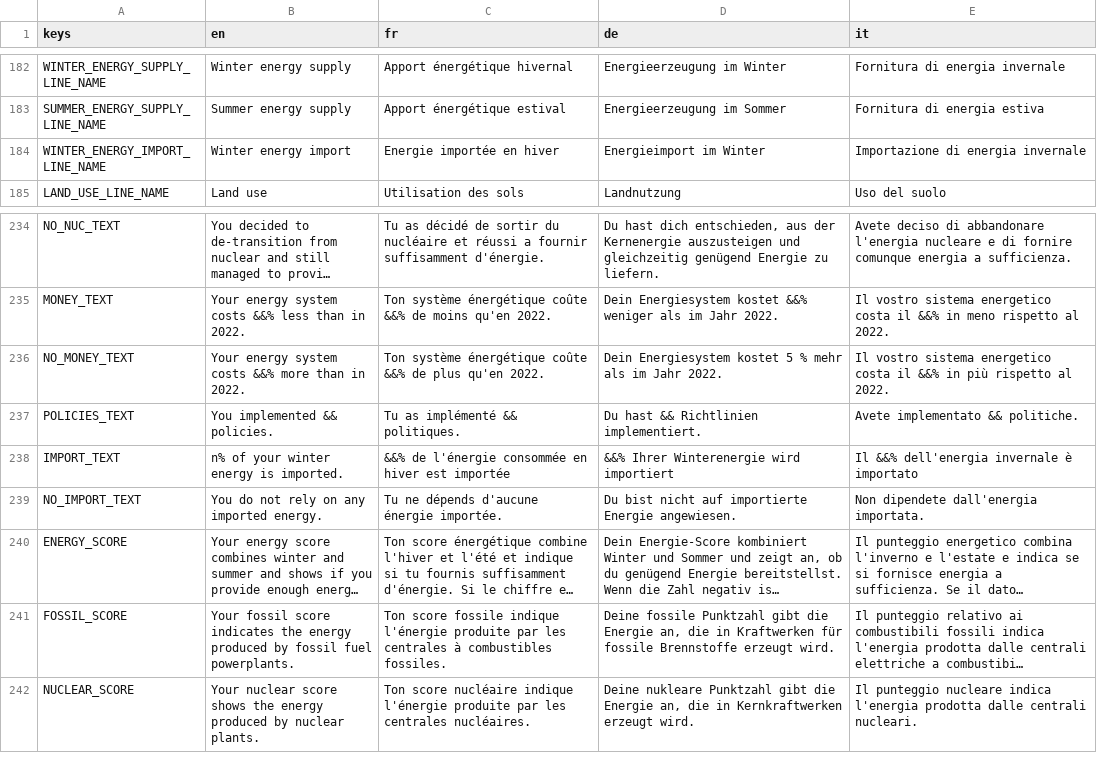
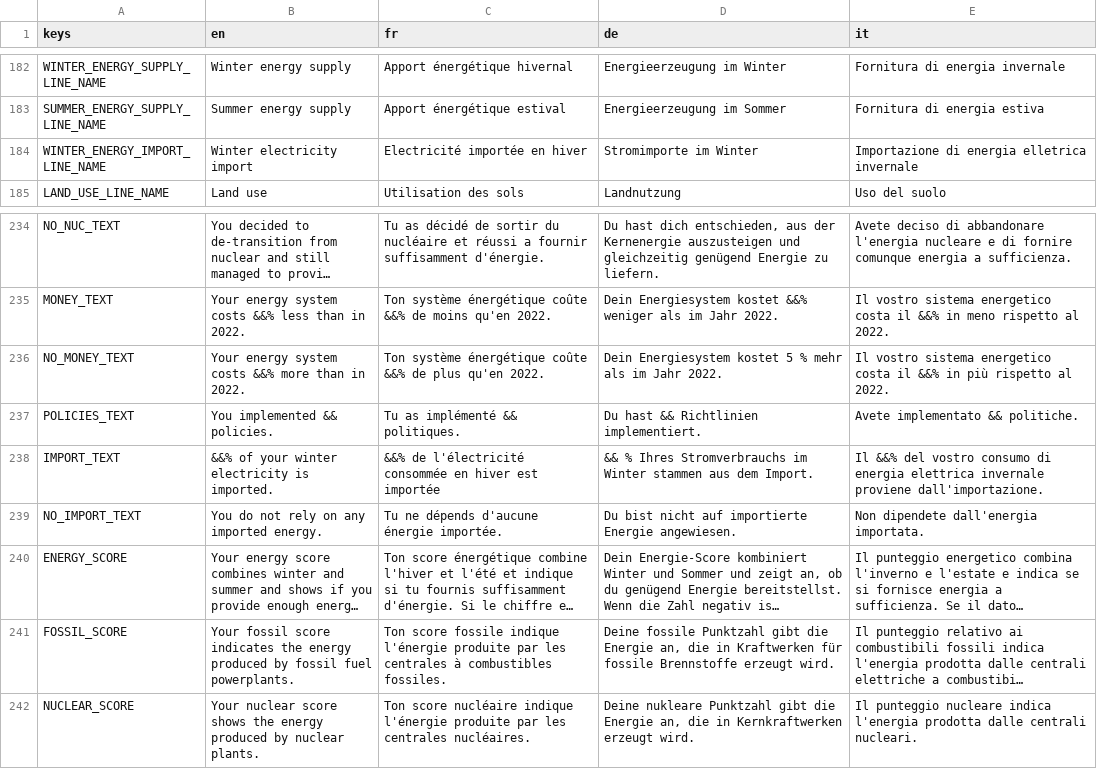
Before and after one commit to usi-sweet-sure/EnsuredEnergy_GDScript, a CSV file: Text.csv, drawn as a sheet; only a part is shown, gaps mark what is left out; long unchanged cells end in ….

Commit message:
winter energy import to winter electricity import

```diff
--- a/Text.csv
+++ b/Text.csv
@@ -211,3 +211,3 @@ WINTER_ENERGY_SUPPLY_LINE_NAME,Winter energy supply,Apport énergétique hiverna
 SUMMER_ENERGY_SUPPLY_LINE_NAME,Summer energy supply,Apport énergétique estival,Energieerzeugung im Sommer,Fornitura di energia estiva
-WINTER_ENERGY_IMPORT_LINE_NAME,Winter energy import,Energie importée en hiver,Energieimport im Winter,Importazione di energia invernale
+WINTER_ENERGY_IMPORT_LINE_NAME,Winter electricity import,Electricité importée en hiver,Stromimporte im Winter,Importazione di energia elletrica invernale
 LAND_USE_LINE_NAME,Land use,Utilisation des sols,Landnutzung,Uso del suolo
@@ -265,3 +265,3 @@ NO_MONEY_TEXT,Your energy system costs &&% more than in 2022.,Ton système éner
 POLICIES_TEXT,You implemented && policies.,Tu as implémenté && politiques.,Du hast && Richtlinien implementiert.,Avete implementato && politiche.
-IMPORT_TEXT,n% of your winter energy is imported.,&&% de l'énergie consommée en hiver est importée,&&% Ihrer Winterenergie wird importiert,Il &&% dell'energia invernale è importato
+IMPORT_TEXT,&&% of your winter electricity is imported.,&&% de l'électricité consommée en hiver est importée,&& % Ihres Stromverbrauchs im Winter stammen aus dem Import.,Il &&% del vostro consumo di energia elettrica invernale proviene dall'importazione.
 NO_IMPORT_TEXT,You do not rely on any imported energy.,Tu ne dépends d'aucune énergie importée.,Du bist nicht auf importierte Energie angewiesen.,Non dipendete dall'energia importata.
```
Also changed, not shown: 5 other files.
